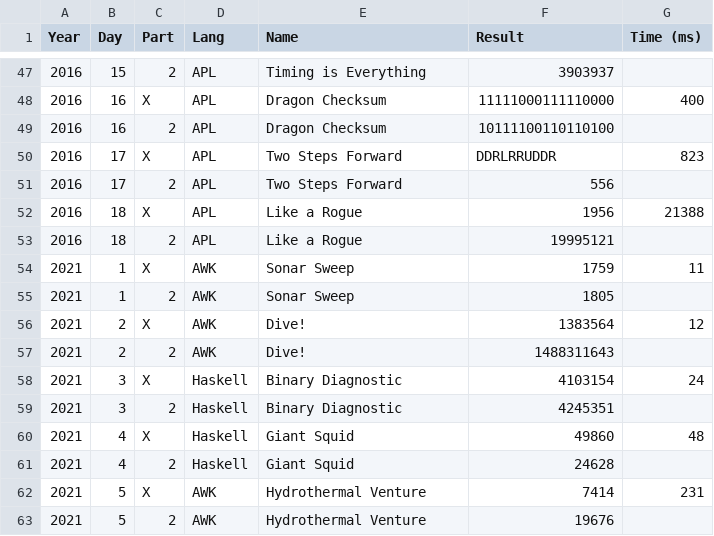
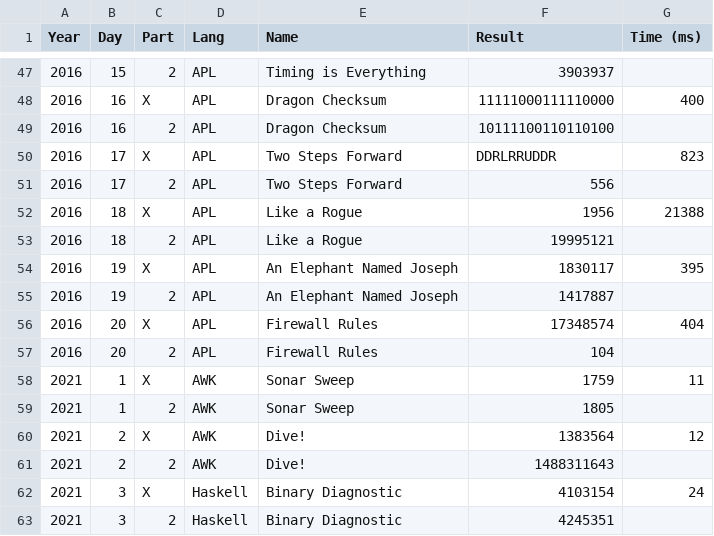
Before and after one commit to vvulpes0/AOC, a CSV file: timings.csv, drawn as a sheet; only a part is shown, gaps mark what is left out; the shorter side is filled out with more unchanged rows; the diff names each change by its address in the sheet, - before the commit and + after, or states it on an @@ line.

```diff
--- a/timings.csv
+++ b/timings.csv
+row 54: 2016 | 19 | X | APL | An Elephant Named Joseph | 1830117 | 395
+row 55: 2016 | 19 | 2 | APL | An Elephant Named Joseph | 1417887
+row 56: 2016 | 20 | X | APL | Firewall Rules | 17348574 | 404
+row 57: 2016 | 20 | 2 | APL | Firewall Rules | 104
```
Also changed, not shown: 2 other files.
